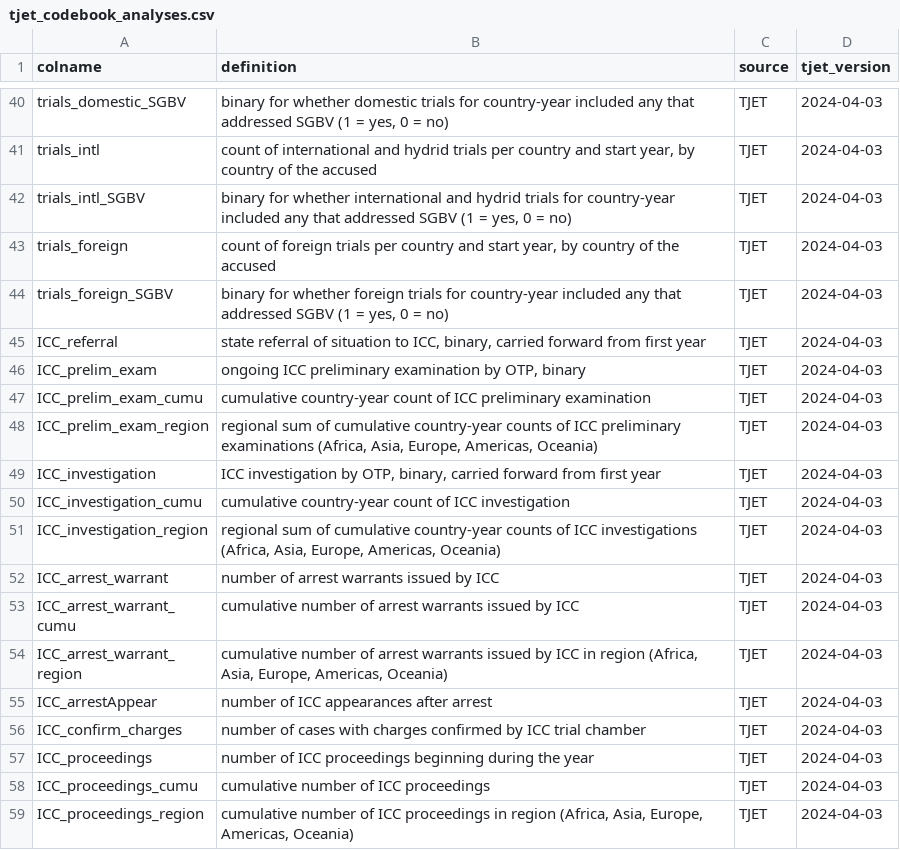
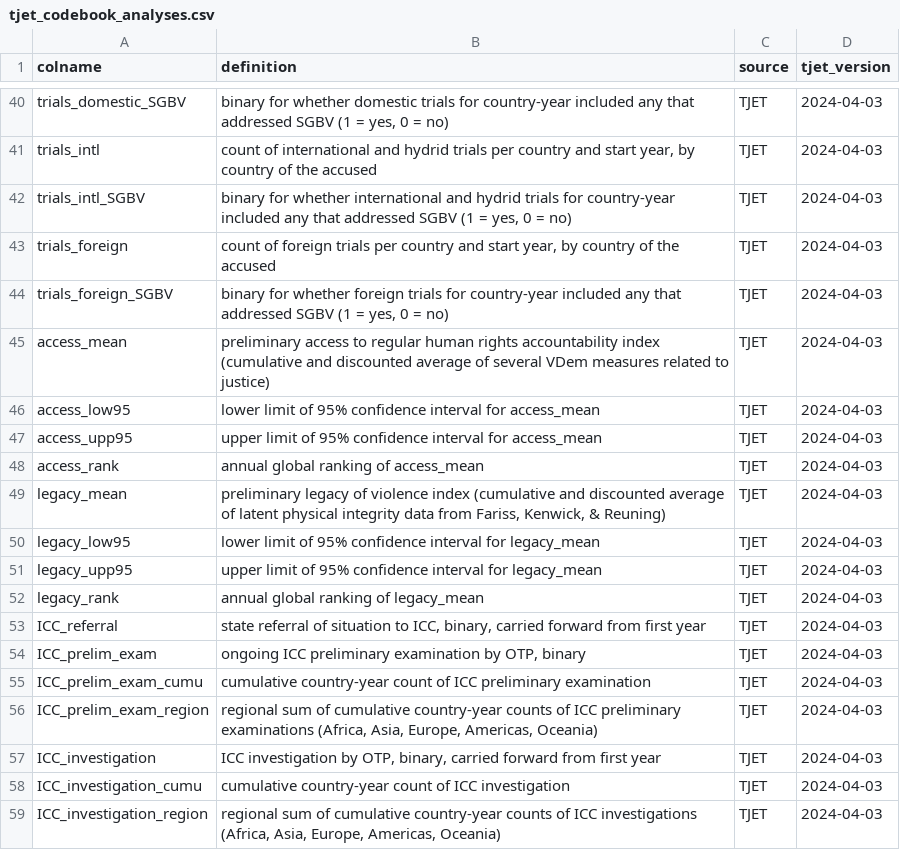
Before and after one commit to tjetdata/tjet-db, a CSV file: tjet_datasets/tjet_codebook_analyses.csv, drawn as a sheet; only a part is shown, gaps mark what is left out; the shorter side is filled out with more unchanged rows; the diff names each change by its address in the sheet, - before the commit and + after, or states it on an @@ line.

```diff
--- a/tjet_datasets/tjet_codebook_analyses.csv
+++ b/tjet_datasets/tjet_codebook_analyses.csv
+row 45: access_mean | preliminary access to regular human rights accountability index (cumulative and discounted average of several VDem measures related to justice) | TJET | 2024-04-03
+row 46: access_low95 | lower limit of 95% confidence interval for access_mean | TJET | 2024-04-03
+row 47: access_upp95 | upper limit of 95% confidence interval for access_mean | TJET | 2024-04-03
+row 48: access_rank | annual global ranking of access_mean | TJET | 2024-04-03
+row 49: legacy_mean | preliminary legacy of violence index (cumulative and discounted average of latent physical integrity data from Fariss, Kenwick, & Reuning) | TJET | 2024-04-03
+row 50: legacy_low95 | lower limit of 95% confidence interval for legacy_mean | TJET | 2024-04-03
+row 51: legacy_upp95 | upper limit of 95% confidence interval for legacy_mean | TJET | 2024-04-03
+row 52: legacy_rank | annual global ranking of legacy_mean | TJET | 2024-04-03
```
Also changed, not shown: data/tjet_codebook.csv, tjet_datasets/tjet_codebook.csv, 2 other files.
